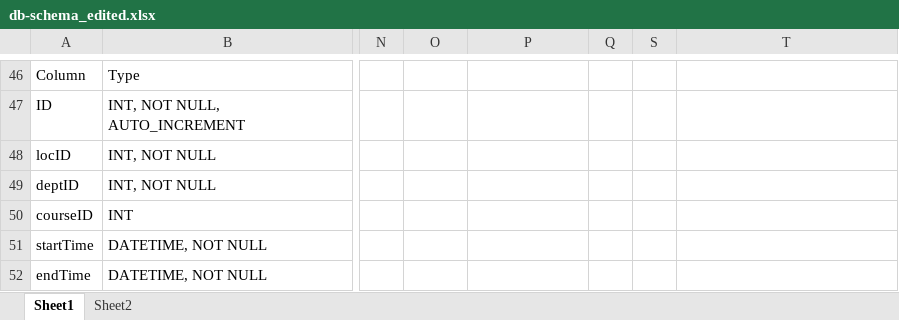
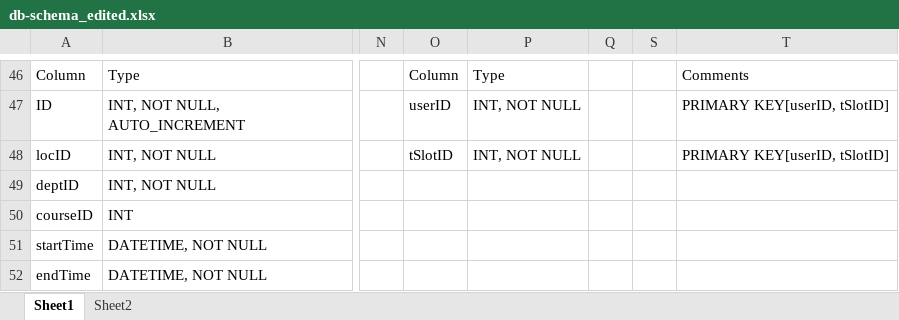
Before and after one commit to bluprnt2/my_depot, an Excel workbook: db/db-schema_edited.xlsx, sheet Sheet1, drawn as a sheet; only a part is shown, gaps mark what is left out; values as stored, in another font and other column widths than the file's, no cell formats; the diff covers the shown part only; the diff names each change by its address in the sheet, - before the commit and + after, or states it on an @@ line.

```diff
--- a/db/db-schema_edited.xlsx (sheet Sheet1)
+++ b/db/db-schema_edited.xlsx (sheet Sheet1)
-O46: (empty)
+O46: Column
-P46: (empty)
+P46: Type
-T46: (empty)
+T46: Comments
-O47: (empty)
+O47: userID
-P47:P48: (empty)
+P47:P48: INT, NOT NULL
-T47:T48: (empty)
+T47:T48: PRIMARY KEY[userID, tSlotID]
-O48: (empty)
+O48: tSlotID
```
Also changed, not shown: 28 edited cells and merged cells elsewhere in this sheet, cell formats, 2 other files.
